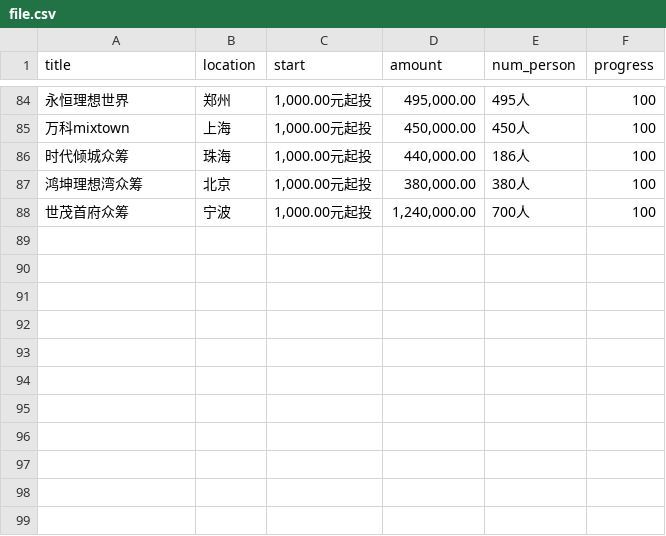
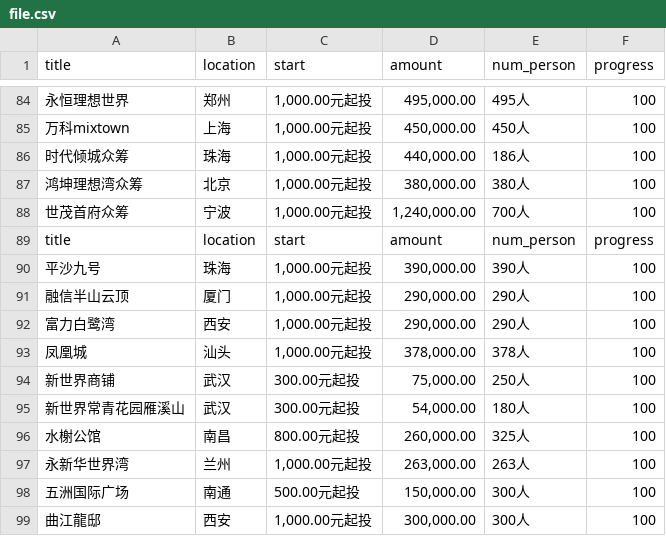
Before and after one commit to mawentao007/lianjiaCrawler, a CSV file: file.csv, drawn as a sheet; only a part is shown, gaps mark what is left out; the diff names each change by its address in the sheet, - before the commit and + after, or states it on an @@ line.

```diff
--- a/file.csv
+++ b/file.csv
+row 89: title | location | start | amount | num_person | progress
+row 90: 平沙九号 | 珠海 | 1,000.00元起投 | 390,000.00 | 390人 | 100
+row 91: 融信半山云顶 | 厦门 | 1,000.00元起投 | 290,000.00 | 290人 | 100
+row 92: 富力白鹭湾 | 西安 | 1,000.00元起投 | 290,000.00 | 290人 | 100
+row 93: 凤凰城 | 汕头 | 1,000.00元起投 | 378,000.00 | 378人 | 100
+row 94: 新世界商铺 | 武汉 | 300.00元起投 | 75,000.00 | 250人 | 100
+row 95: 新世界常青花园雁溪山 | 武汉 | 300.00元起投 | 54,000.00 | 180人 | 100
+row 96: 水榭公馆 | 南昌 | 800.00元起投 | 260,000.00 | 325人 | 100
+row 97: 永新华世界湾 | 兰州 | 1,000.00元起投 | 263,000.00 | 263人 | 100
+row 98: 五洲国际广场 | 南通 | 500.00元起投 | 150,000.00 | 300人 | 100
+row 99: 曲江龍邸 | 西安 | 1,000.00元起投 | 300,000.00 | 300人 | 100
```
Also changed, not shown: 11 other files.
